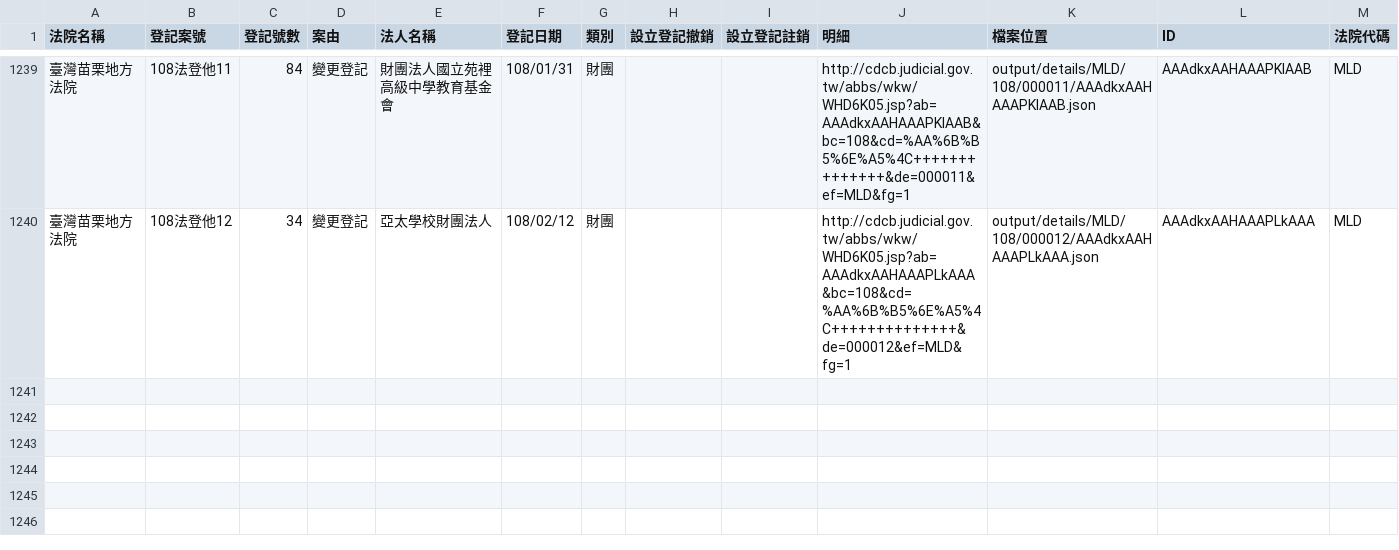
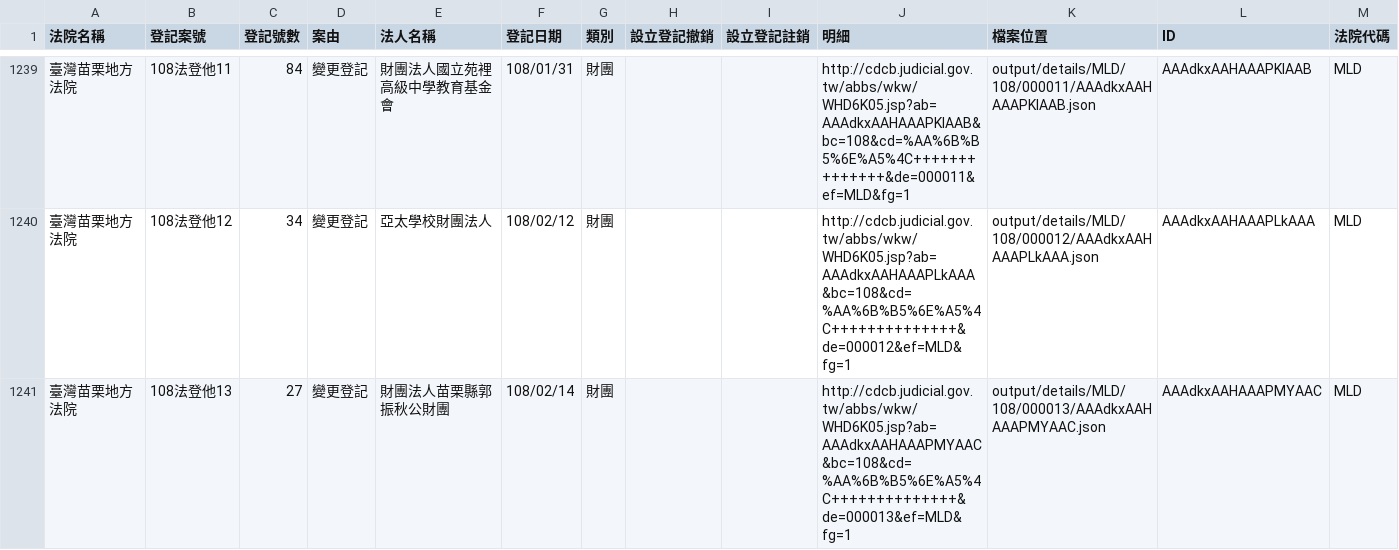
Before and after one commit to g0v/foundationtw, a CSV file: output/lists/MLD.csv, drawn as a sheet; only a part is shown, gaps mark what is left out.

```diff
--- a/output/lists/MLD.csv
+++ b/output/lists/MLD.csv
@@ -1240 +1240,2 @@
 臺灣苗栗地方法院,108法登他12,34,變更登記,亞太學校財團法人,108/02/12,財團,,,http://cdcb.judicial.gov.tw/abbs/wkw/WHD6K05.jsp?ab=AAAdkxAAHAAAPLkAAA&bc=108&cd=%AA%6B%B5%6E%A5%4C++++++++++++++&de=000012&ef=MLD&fg=1,output/details/MLD/108/000012/AAAdkxAAHAAAPLkAAA.json,AAAdkxAAHAAAPLkAAA,MLD
+臺灣苗栗地方法院,108法登他13,27,變更登記,財團法人苗栗縣郭振秋公財團,108/02/14,財團,,,http://cdcb.judicial.gov.tw/abbs/wkw/WHD6K05.jsp?ab=AAAdkxAAHAAAPMYAAC&bc=108&cd=%AA%6B%B5%6E%A5%4C++++++++++++++&de=000013&ef=MLD&fg=1,output/details/MLD/108/000013/AAAdkxAAHAAAPMYAAC.json,AAAdkxAAHAAAPMYAAC,MLD
```
Also changed, not shown: output/lists/CTD.csv, output/lists/NTD.csv, 52 other files.
